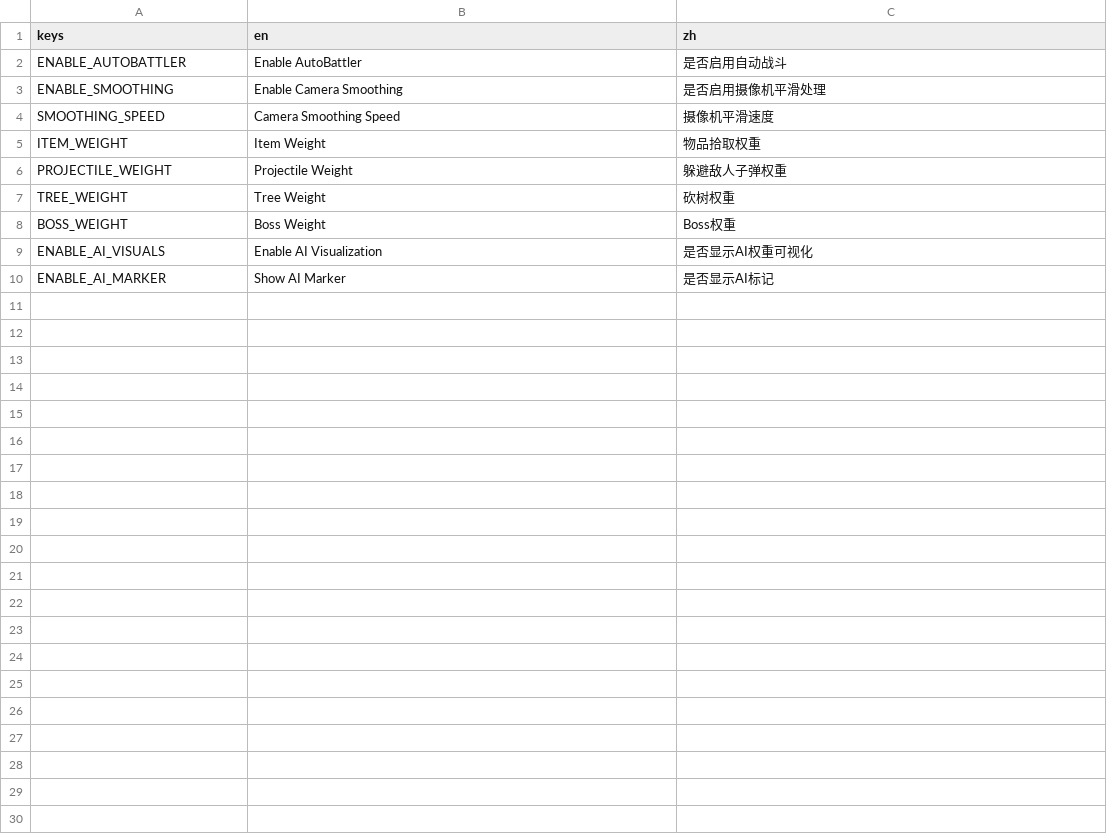
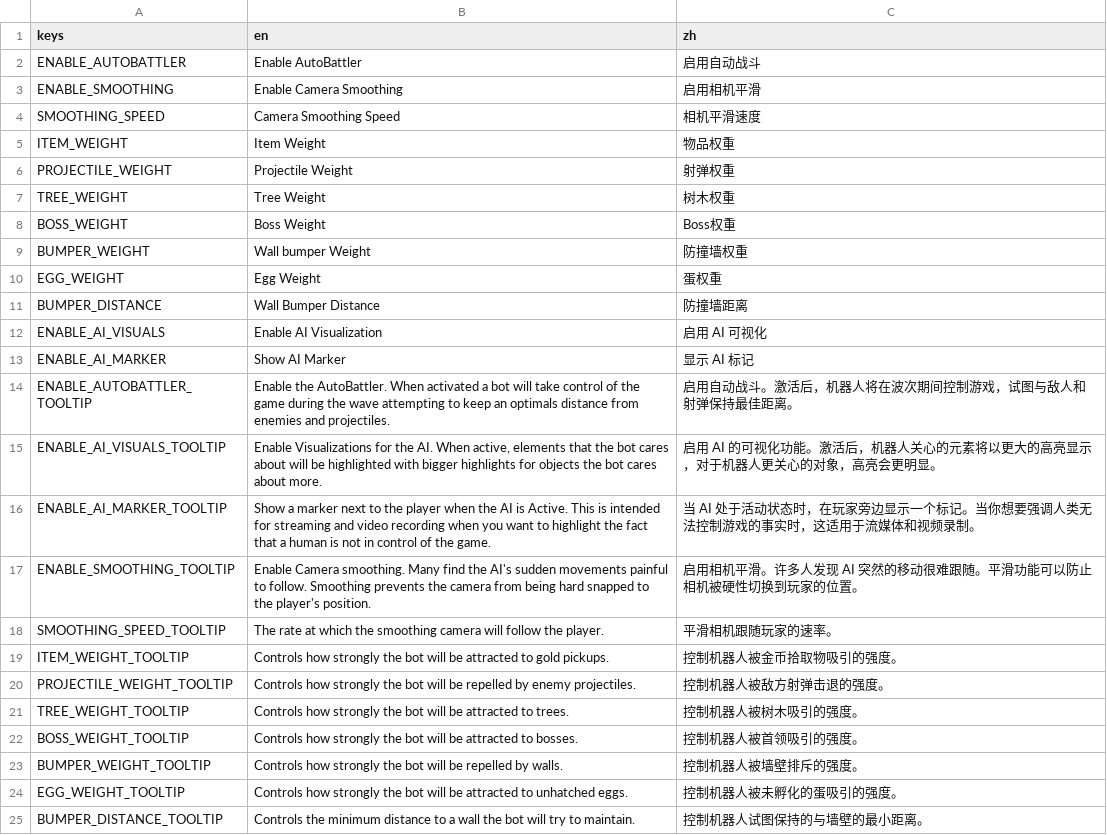
Before and after one commit to scgm0/SCGM-i18n, a CSV file: mods-unpacked/SCGM-i18n/translations/Pasha-AutoBattler/translations/autobattler_options.csv, drawn as a sheet.

Commit message:
更新汉化：`Pasha-AutoBattler`,`Darkly77-BFX`

```diff
--- a/mods-unpacked/SCGM-i18n/translations/Pasha-AutoBattler/translations/autobattler_options.csv
+++ b/mods-unpacked/SCGM-i18n/translations/Pasha-AutoBattler/translations/autobattler_options.csv
@@ -1,10 +1,25 @@
 keys,en,zh
-ENABLE_AUTOBATTLER,Enable AutoBattler,是否启用自动战斗
-ENABLE_SMOOTHING,Enable Camera Smoothing,是否启用摄像机平滑处理
-SMOOTHING_SPEED,Camera Smoothing Speed,摄像机平滑速度
-ITEM_WEIGHT,Item Weight,物品拾取权重
-PROJECTILE_WEIGHT,Projectile Weight,躲避敌人子弹权重
-TREE_WEIGHT,Tree Weight,砍树权重
+ENABLE_AUTOBATTLER,Enable AutoBattler,启用自动战斗
+ENABLE_SMOOTHING,Enable Camera Smoothing,启用相机平滑
+SMOOTHING_SPEED,Camera Smoothing Speed,相机平滑速度
+ITEM_WEIGHT,Item Weight,物品权重
+PROJECTILE_WEIGHT,Projectile Weight,射弹权重
+TREE_WEIGHT,Tree Weight,树木权重
 BOSS_WEIGHT,Boss Weight,Boss权重
-ENABLE_AI_VISUALS,Enable AI Visualization,是否显示AI权重可视化
-ENABLE_AI_MARKER,Show AI Marker,是否显示AI标记
+BUMPER_WEIGHT,Wall bumper Weight,防撞墙权重
+EGG_WEIGHT,Egg Weight,蛋权重
+BUMPER_DISTANCE,Wall Bumper Distance,防撞墙距离
+ENABLE_AI_VISUALS,Enable AI Visualization,启用 AI 可视化
+ENABLE_AI_MARKER,Show AI Marker,显示 AI 标记
+ENABLE_AUTOBATTLER_TOOLTIP,"Enable the AutoBattler.  When activated a bot will take control of the game during the wave attempting to keep an optimals distance from enemies and projectiles.",启用自动战斗。激活后，机器人将在波次期间控制游戏，试图与敌人和射弹保持最佳距离。
+ENABLE_AI_VISUALS_TOOLTIP,"Enable Visualizations for the AI.  When active, elements that the bot cares about will be highlighted with bigger highlights for objects the bot cares about more.",启用 AI 的可视化功能。激活后，机器人关心的元素将以更大的高亮显示，对于机器人更关心的对象，高亮会更明显。
+ENABLE_AI_MARKER_TOOLTIP,"Show a marker next to the player when the AI is Active.  This is intended for streaming and video recording when you want to highlight the fact that a human is not in control of the game.",当 AI 处于活动状态时，在玩家旁边显示一个标记。当你想要强调人类无法控制游戏的事实时，这适用于流媒体和视频录制。
+ENABLE_SMOOTHING_TOOLTIP,"Enable Camera smoothing.  Many find the AI's sudden movements painful to follow.  Smoothing prevents the camera from being hard snapped to the player's position.",启用相机平滑。许多人发现 AI 突然的移动很难跟随。平滑功能可以防止相机被硬性切换到玩家的位置。
+SMOOTHING_SPEED_TOOLTIP,"The rate at which the smoothing camera will follow the player.",平滑相机跟随玩家的速率。
+ITEM_WEIGHT_TOOLTIP,"Controls how strongly the bot will be attracted to gold pickups.",控制机器人被金币拾取物吸引的强度。
+PROJECTILE_WEIGHT_TOOLTIP,"Controls how strongly the bot will be repelled by enemy projectiles.",控制机器人被敌方射弹击退的强度。
+TREE_WEIGHT_TOOLTIP,"Controls how strongly the bot will be attracted to trees.",控制机器人被树木吸引的强度。
+BOSS_WEIGHT_TOOLTIP,"Controls how strongly the bot will be attracted to bosses.",控制机器人被首领吸引的强度。
+BUMPER_WEIGHT_TOOLTIP,"Controls how strongly the bot will be repelled by walls.",控制机器人被墙壁排斥的强度。
+EGG_WEIGHT_TOOLTIP,"Controls how strongly the bot will be attracted to unhatched eggs.",控制机器人被未孵化的蛋吸引的强度。
+BUMPER_DISTANCE_TOOLTIP,"Controls the minimum distance to a wall the bot will try to maintain.",控制机器人试图保持的与墙壁的最小距离。
```
Also changed, not shown: mods-unpacked/SCGM-i18n/translations/Darkly77-BFX/translations/mod_bfx.csv.
